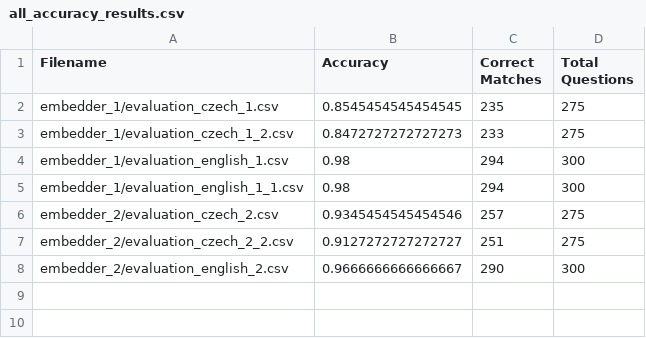
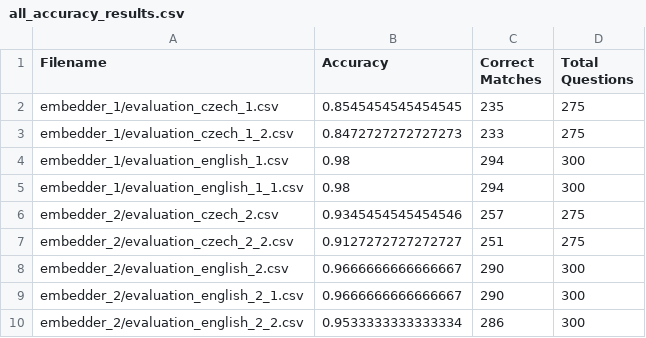
Before and after one commit to sarkadol/embedder_evaluator, a CSV file: src/all_accuracy_results.csv, drawn as a sheet.

Commit message:
more results

```diff
--- a/src/all_accuracy_results.csv
+++ b/src/all_accuracy_results.csv
@@ -8 +8,3 @@ embedder_2/evaluation_czech_2_2.csv,0.9127272727272727,251,275
 embedder_2/evaluation_english_2.csv,0.9666666666666667,290,300
+embedder_2/evaluation_english_2_1.csv,0.9666666666666667,290,300
+embedder_2/evaluation_english_2_2.csv,0.9533333333333334,286,300
```
Also changed, not shown: 15 other files.
